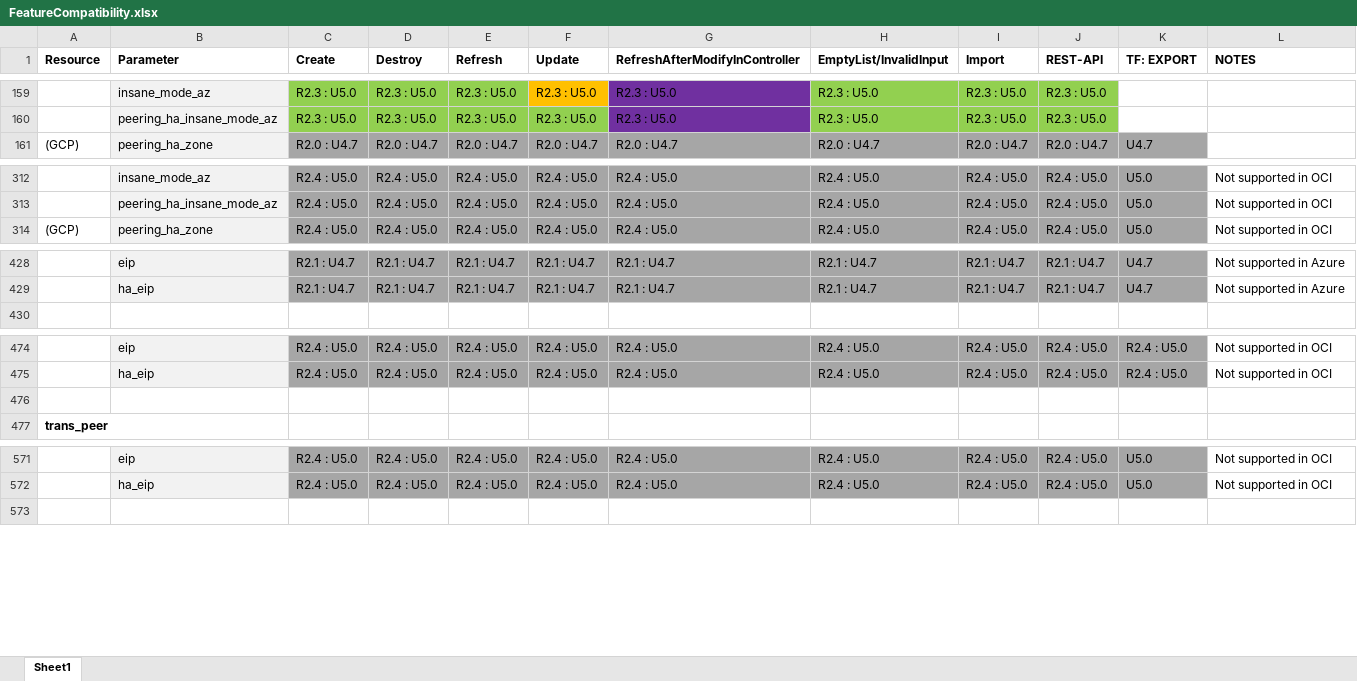
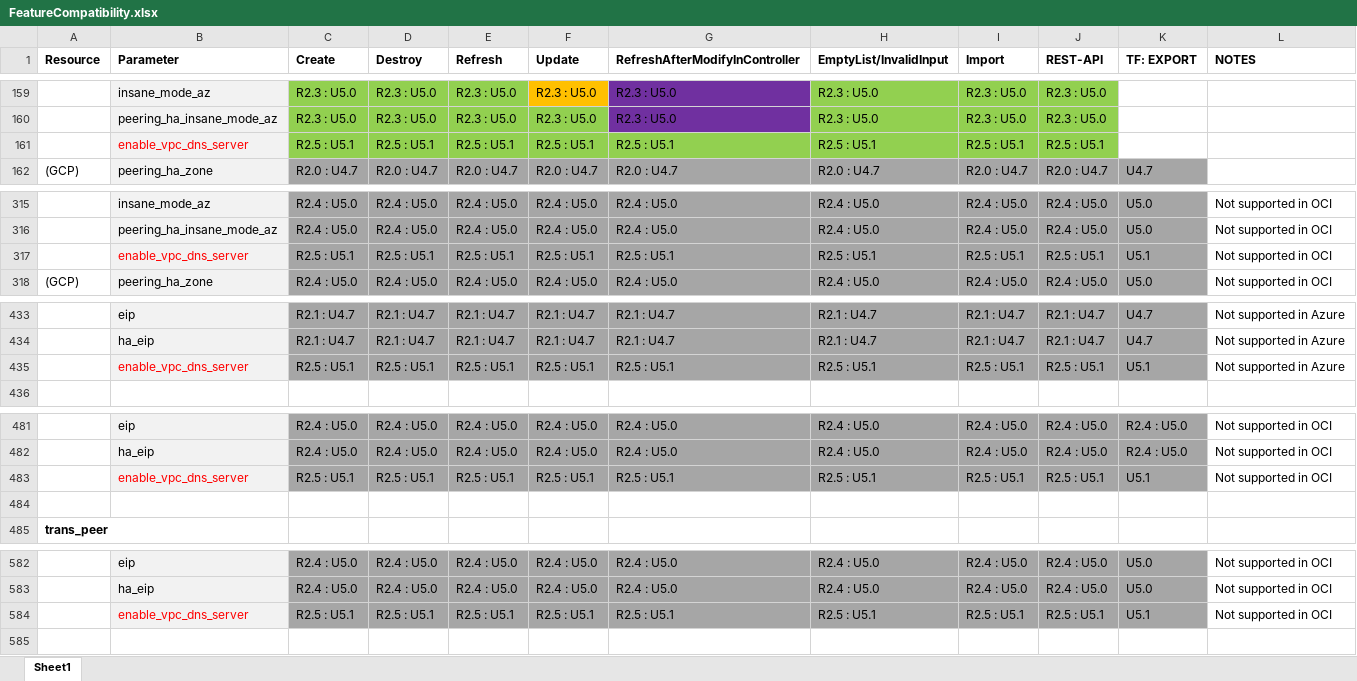
Before and after one commit to AviatrixSystems/terraform-provider-aviatrix, an Excel workbook: docs/FeatureCompatibility.xlsx, sheet Sheet1, drawn as a sheet; only a part is shown, gaps mark what is left out; values as stored, in another font and other column widths than the file's, no borders; the diff covers the shown part only; the diff names each change by its address in the sheet, - before the commit and + after, or states it on an @@ line.

```diff
--- a/docs/FeatureCompatibility.xlsx (sheet Sheet1)
+++ b/docs/FeatureCompatibility.xlsx (sheet Sheet1)
+row 161:  | enable_vpc_dns_server | R2.5 : U5.1 | R2.5 : U5.1 | R2.5 : U5.1 | R2.5 : U5.1 | R2.5 : U5.1 | R2.5 : U5.1 | R2.5 : U5.1 | R2.5 : U5.1
+row 317:  | enable_vpc_dns_server | R2.5 : U5.1 | R2.5 : U5.1 | R2.5 : U5.1 | R2.5 : U5.1 | R2.5 : U5.1 | R2.5 : U5.1 | R2.5 : U5.1 | R2.5 : U5.1 | U5.1 | Not supported in OCI
+row 435:  | enable_vpc_dns_server | R2.5 : U5.1 | R2.5 : U5.1 | R2.5 : U5.1 | R2.5 : U5.1 | R2.5 : U5.1 | R2.5 : U5.1 | R2.5 : U5.1 | R2.5 : U5.1 | U5.1 | Not supported in Azure
+row 483:  | enable_vpc_dns_server | R2.5 : U5.1 | R2.5 : U5.1 | R2.5 : U5.1 | R2.5 : U5.1 | R2.5 : U5.1 | R2.5 : U5.1 | R2.5 : U5.1 | R2.5 : U5.1 | U5.1 | Not supported in OCI
+row 584:  | enable_vpc_dns_server | R2.5 : U5.1 | R2.5 : U5.1 | R2.5 : U5.1 | R2.5 : U5.1 | R2.5 : U5.1 | R2.5 : U5.1 | R2.5 : U5.1 | R2.5 : U5.1 | U5.1 | Not supported in OCI
```
Also changed, not shown: 7 added rows, 1 edited cell and cell formats elsewhere in this sheet, 2 other files.
